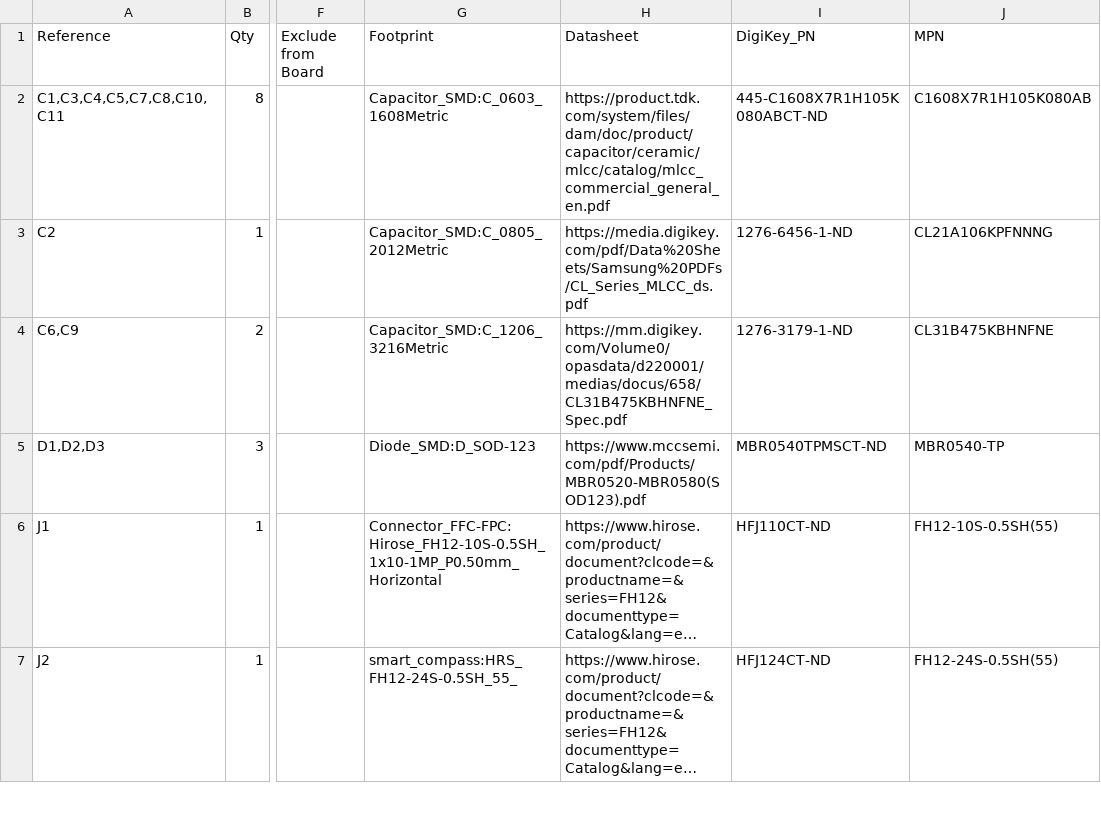
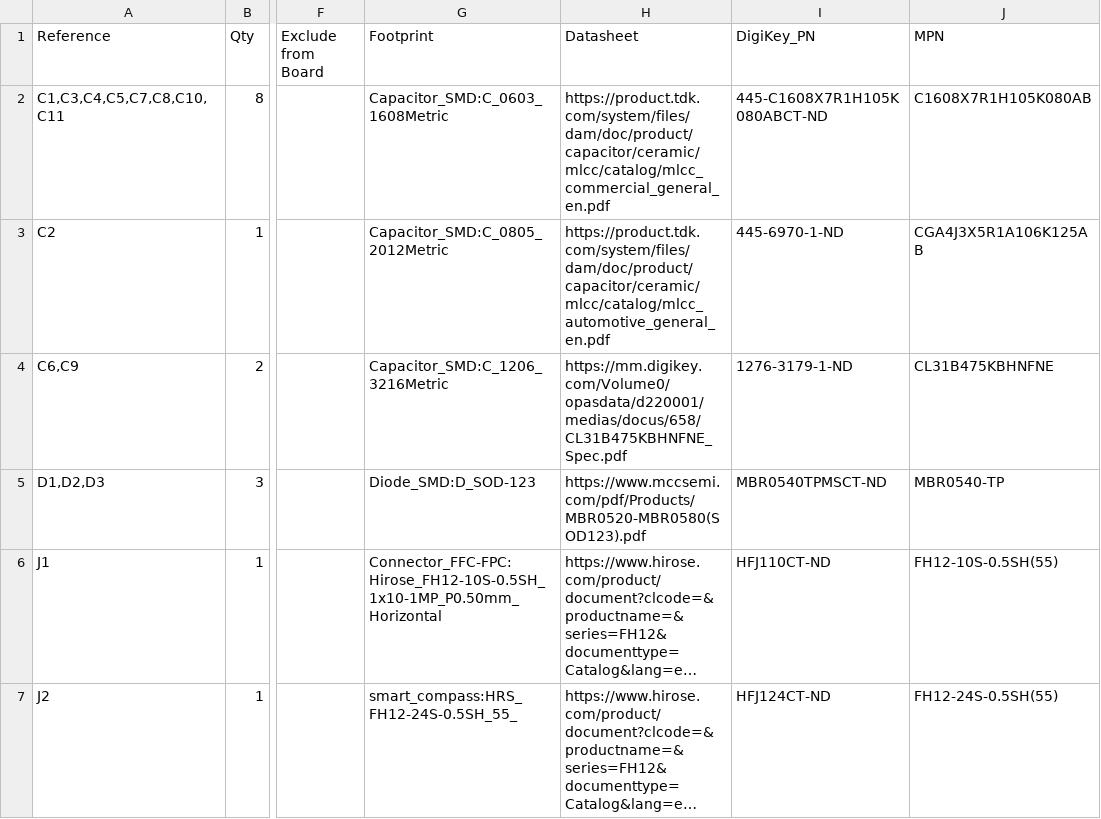
Before and after one commit to wildjames/smart_compass, a CSV file: boards/display/Display.csv, drawn as a sheet; only a part is shown, gaps mark what is left out; long unchanged cells end in …; the diff names each change by its address in the sheet, - before the commit and + after, or states it on an @@ line.

Commit message:
replace capacitor that's in danger of being a bottleneck

```diff
--- a/boards/display/Display.csv
+++ b/boards/display/Display.csv
-H3 (Datasheet): https://media.digikey.com/pdf/Data%20Sheets/Samsung%20PDFs/CL_Series_MLCC_ds.pdf
+H3 (Datasheet): https://product.tdk.com/system/files/dam/doc/product/capacitor/ceramic/mlcc/catalog/mlcc_automotive_general_en.pdf
-I3 (DigiKey_PN): 1276-6456-1-ND
+I3 (DigiKey_PN): 445-6970-1-ND
-J3 (MPN): CL21A106KPFNNNG
+J3 (MPN): CGA4J3X5R1A106K125AB
```
Also changed, not shown: boards/led_ring/LedRing.csv, boards/main/SmartCompass.csv, 7 other files.
